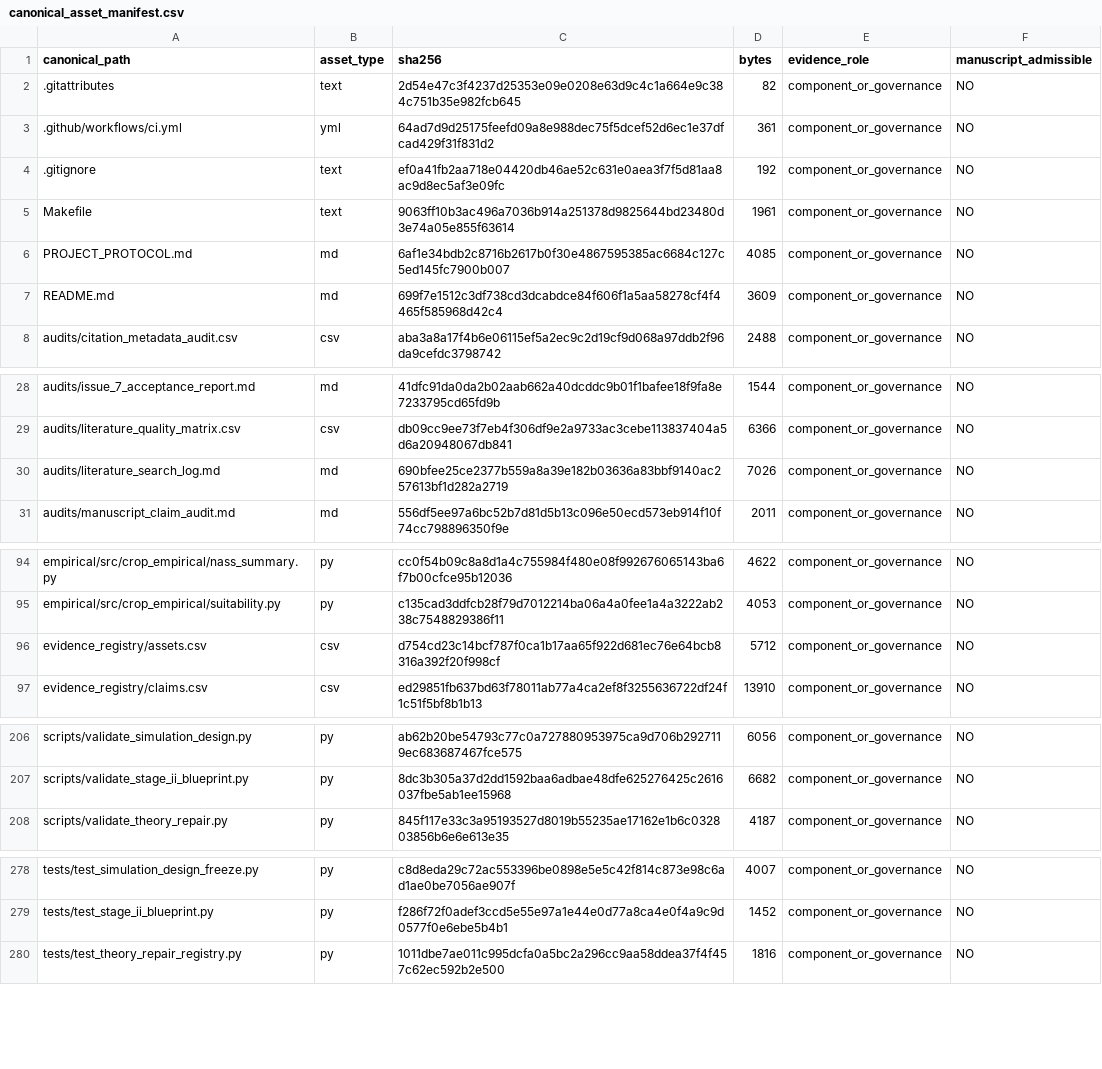
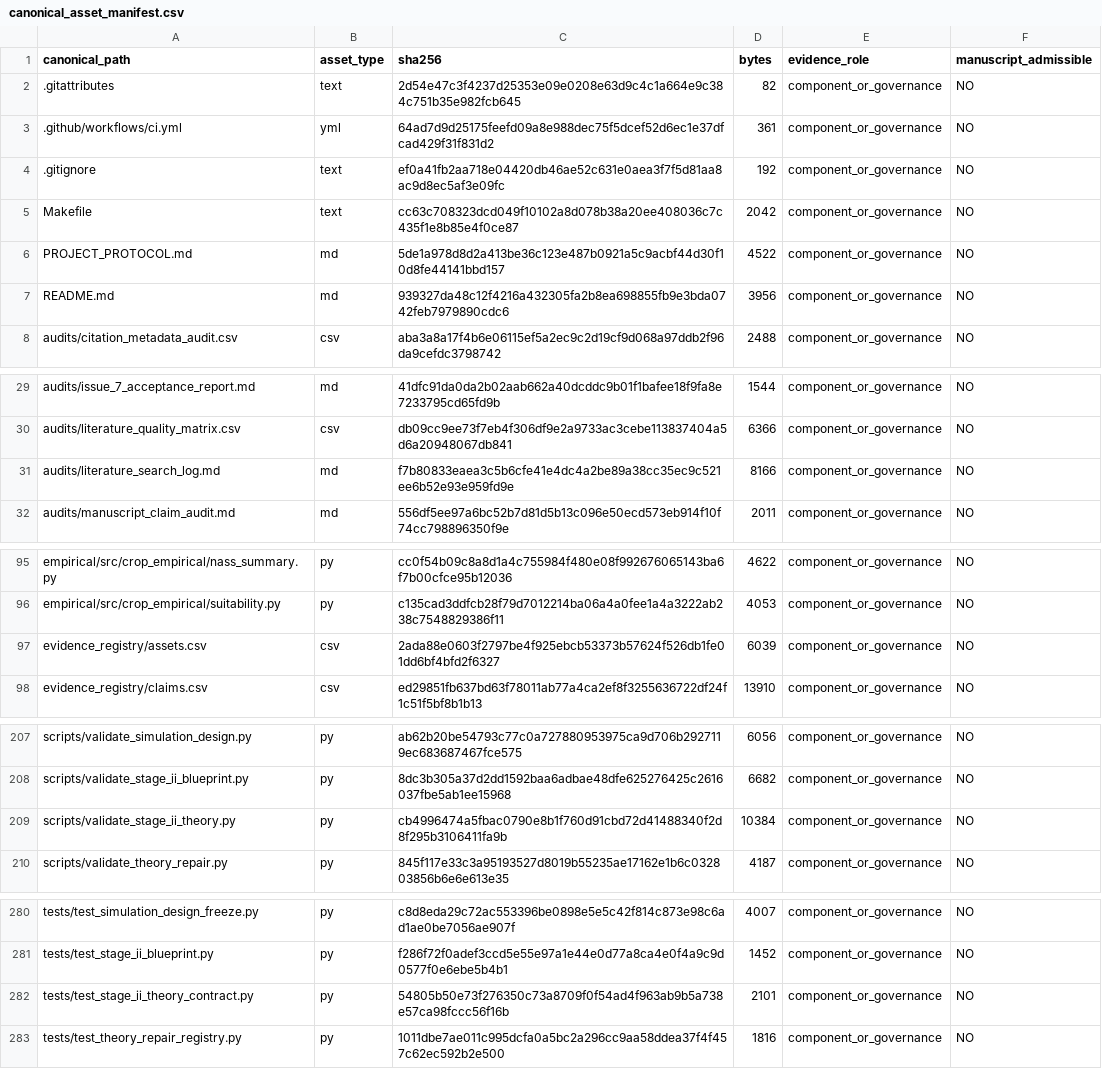
Before and after one commit to RyanLu0203/crop-ranking-reversal, a CSV file: provenance/canonical_asset_manifest.csv, drawn as a sheet; only a part is shown, gaps mark what is left out; the diff covers the shown part only.

Commit message:
Strengthen Stage II theory for #24

```diff
--- a/provenance/canonical_asset_manifest.csv
+++ b/provenance/canonical_asset_manifest.csv
@@ -4,5 +4,5 @@ canonical_path,asset_type,sha256,bytes,evidence_role,manuscript_admissible
 .gitignore,text,ef0a41fb2aa718e04420db46ae52c631e0aea3f7f5d81aa8ac9d8ec5af3e09fc,192,component_or_governance,NO
-Makefile,text,9063ff10b3ac496a7036b914a251378d9825644bd23480d3e74a05e855f63614,1961,component_or_governance,NO
-PROJECT_PROTOCOL.md,md,6af1e34bdb2c8716b2617b0f30e4867595385ac6684c127c5ed145fc7900b007,4085,component_or_governance,NO
-README.md,md,699f7e1512c3df738cd3dcabdce84f606f1a5aa58278cf4f4465f585968d42c4,3609,component_or_governance,NO
+Makefile,text,cc63c708323dcd049f10102a8d078b38a20ee408036c7c435f1e8b85e4f0ce87,2042,component_or_governance,NO
+PROJECT_PROTOCOL.md,md,5de1a978d8d2a413be36c123e487b0921a5c9acbf44d30f10d8fe44141bbd157,4522,component_or_governance,NO
+README.md,md,939327da48c12f4216a432305fa2b8ea698855fb9e3bda0742feb7979890cdc6,3956,component_or_governance,NO
 audits/citation_metadata_audit.csv,csv,aba3a8a17f4b6e06115ef5a2ec9c2d19cf9d068a97ddb2f96da9cefdc3798742,2488,component_or_governance,NO
@@ -29,3 +30,3 @@ audits/issue_7_acceptance_report.md,md,41dfc91da0da2b02aab662a40dcddc9b01f1bafee
 audits/literature_quality_matrix.csv,csv,db09cc9ee73f7eb4f306df9e2a9733ac3cebe113837404a5d6a20948067db841,6366,component_or_governance,NO
-audits/literature_search_log.md,md,690bfee25ce2377b559a8a39e182b03636a83bbf9140ac257613bf1d282a2719,7026,component_or_governance,NO
+audits/literature_search_log.md,md,f7b80833eaea3c5b6cfe41e4dc4a2be89a38cc35ec9c521ee6b52e93e959fd9e,8166,component_or_governance,NO
 audits/manuscript_claim_audit.md,md,556df5ee97a6bc52b7d81d5b13c096e50ecd573eb914f10f74cc798896350f9e,2011,component_or_governance,NO
@@ -95,3 +96,3 @@ empirical/src/crop_empirical/nass_summary.py,py,cc0f54b09c8a8d1a4c755984f480e08f
 empirical/src/crop_empirical/suitability.py,py,c135cad3ddfcb28f79d7012214ba06a4a0fee1a4a3222ab238c7548829386f11,4053,component_or_governance,NO
-evidence_registry/assets.csv,csv,d754cd23c14bcf787f0ca1b17aa65f922d681ec76e64bcb8316a392f20f998cf,5712,component_or_governance,NO
+evidence_registry/assets.csv,csv,2ada88e0603f2797be4f925ebcb53373b57624f526db1fe01dd6bf4bfd2f6327,6039,component_or_governance,NO
 evidence_registry/claims.csv,csv,ed29851fb637bd63f78011ab77a4ca2ef8f3255636722df24f1c51f5bf8b1b13,13910,component_or_governance,NO
@@ -207,2 +208,3 @@ scripts/validate_simulation_design.py,py,ab62b20be54793c77c0a727880953975ca9d706
 scripts/validate_stage_ii_blueprint.py,py,8dc3b305a37d2dd1592baa6adbae48dfe625276425c2616037fbe5ab1ee15968,6682,component_or_governance,NO
+scripts/validate_stage_ii_theory.py,py,cb4996474a5fbac0790e8b1f760d91cbd72d41488340f2d8f295b3106411fa9b,10384,component_or_governance,NO
 scripts/validate_theory_repair.py,py,845f117e33c3a95193527d8019b55235ae17162e1b6c032803856b6e6e613e35,4187,component_or_governance,NO
@@ -279,2 +281,3 @@ tests/test_simulation_design_freeze.py,py,c8d8eda29c72ac553396be0898e5e5c42f814c
 tests/test_stage_ii_blueprint.py,py,f286f72f0adef3ccd5e55e97a1e44e0d77a8ca4e0f4a9c9d0577f0e6ebe5b4b1,1452,component_or_governance,NO
+tests/test_stage_ii_theory_contract.py,py,54805b50e73f276350c73a8709f0f54ad4f963ab9b5a738e57ca98fccc56f16b,2101,component_or_governance,NO
 tests/test_theory_repair_registry.py,py,1011dbe7ae011c995dcfa0a5bc2a296cc9aa58ddea37f4f457c62ec592b2e500,1816,component_or_governance,NO
```
Also changed, not shown: 20 added rows and 2 edited cells elsewhere in this file, evidence_registry/assets.csv, 28 other files.
